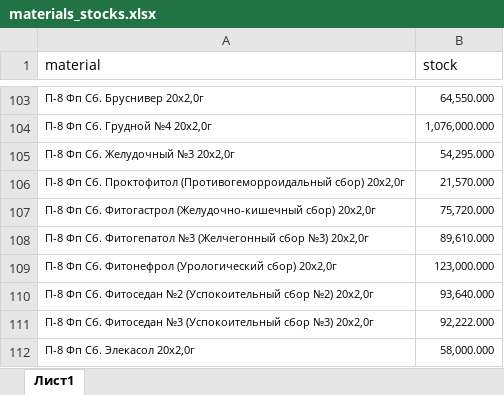
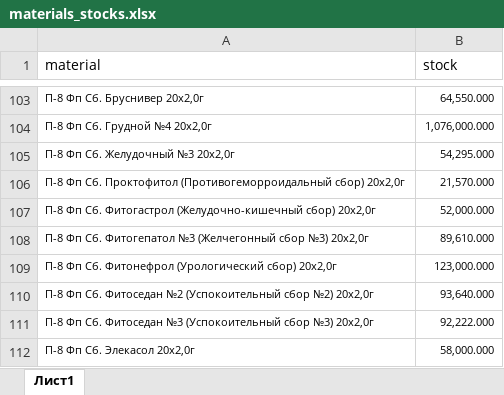
Before and after one commit to andreykoz82/StockAnalysis, an Excel workbook: data/materials_stocks.xlsx, sheet Лист1, drawn as a sheet; only a part is shown, gaps mark what is left out; values as stored, in another font and other column widths than the file's, no borders; the diff covers the shown part only; the diff names each change by its address in the sheet, - before the commit and + after, or states it on an @@ line.

```diff
--- a/data/materials_stocks.xlsx (sheet Лист1)
+++ b/data/materials_stocks.xlsx (sheet Лист1)
-B107 (stock): 75,720.000
+B107 (stock): 52,000.000
```
Also changed, not shown: 2 added rows and 6 edited cells elsewhere in this sheet, data/actual_orders_2stage.xlsx, data/finished_goods_stocks.xlsx, 2 other files.
